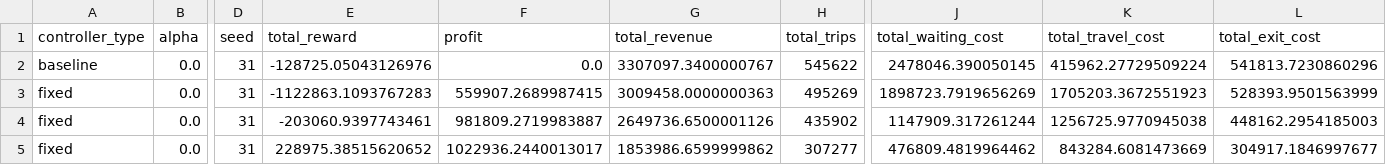
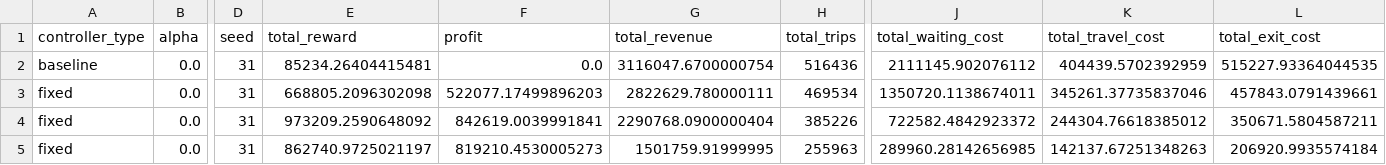
Before and after one commit to msheldon32/rideshare2, a CSV file: results/experiment_results_seed31.csv, drawn as a sheet; only a part is shown, gaps mark what is left out; the diff covers the shown part only; the diff names each change by its address in the sheet, - before the commit and + after, or states it on an @@ line.

```diff
--- a/results/experiment_results_seed31.csv
+++ b/results/experiment_results_seed31.csv
-E2 (total_reward): -128725.05043126976
+E2 (total_reward): 85234.26404415481
-G2 (total_revenue): 3307097.3400000767
+G2 (total_revenue): 3116047.6700000754
-H2 (total_trips): 545622
+H2 (total_trips): 516436
-J2 (total_waiting_cost): 2478046.390050145
+J2 (total_waiting_cost): 2111145.902076112
-K2 (total_travel_cost): 415962.27729509224
+K2 (total_travel_cost): 404439.5702392959
-L2 (total_exit_cost): 541813.7230860296
+L2 (total_exit_cost): 515227.93364044535
-E3 (total_reward): -1122863.1093767283
+E3 (total_reward): 668805.2096302098
-F3 (profit): 559907.2689987415
+F3 (profit): 522077.17499896203
-G3 (total_revenue): 3009458.0000000363
+G3 (total_revenue): 2822629.780000111
-H3 (total_trips): 495269
+H3 (total_trips): 469534
-J3 (total_waiting_cost): 1898723.7919656269
+J3 (total_waiting_cost): 1350720.1138674011
-K3 (total_travel_cost): 1705203.3672551923
+K3 (total_travel_cost): 345261.37735837046
-L3 (total_exit_cost): 528393.9501563999
+L3 (total_exit_cost): 457843.0791439661
-E4 (total_reward): -203060.9397743461
+E4 (total_reward): 973209.2590648092
-F4 (profit): 981809.2719983887
+F4 (profit): 842619.0039991841
-G4 (total_revenue): 2649736.6500001126
+G4 (total_revenue): 2290768.0900000404
-H4 (total_trips): 435902
+H4 (total_trips): 385226
-J4 (total_waiting_cost): 1147909.317261244
+J4 (total_waiting_cost): 722582.4842923372
-K4 (total_travel_cost): 1256725.9770945038
+K4 (total_travel_cost): 244304.76618385012
-L4 (total_exit_cost): 448162.2954185003
+L4 (total_exit_cost): 350671.5804587211
-E5 (total_reward): 228975.38515620652
+E5 (total_reward): 862740.9725021197
-F5 (profit): 1022936.2440013017
+F5 (profit): 819210.4530005273
-G5 (total_revenue): 1853986.6599999862
+G5 (total_revenue): 1501759.91999995
-H5 (total_trips): 307277
+H5 (total_trips): 255963
-J5 (total_waiting_cost): 476809.4819964462
+J5 (total_waiting_cost): 289960.28142656985
-K5 (total_travel_cost): 843284.6081473669
+K5 (total_travel_cost): 142137.67251348263
-L5 (total_exit_cost): 304917.1846997677
+L5 (total_exit_cost): 206920.9935574184
```
Also changed, not shown: 4 removed rows and 60 edited cells elsewhere in this file, results/experiment_results_seed1.csv, results/experiment_results_seed16.csv, 10 other files.
